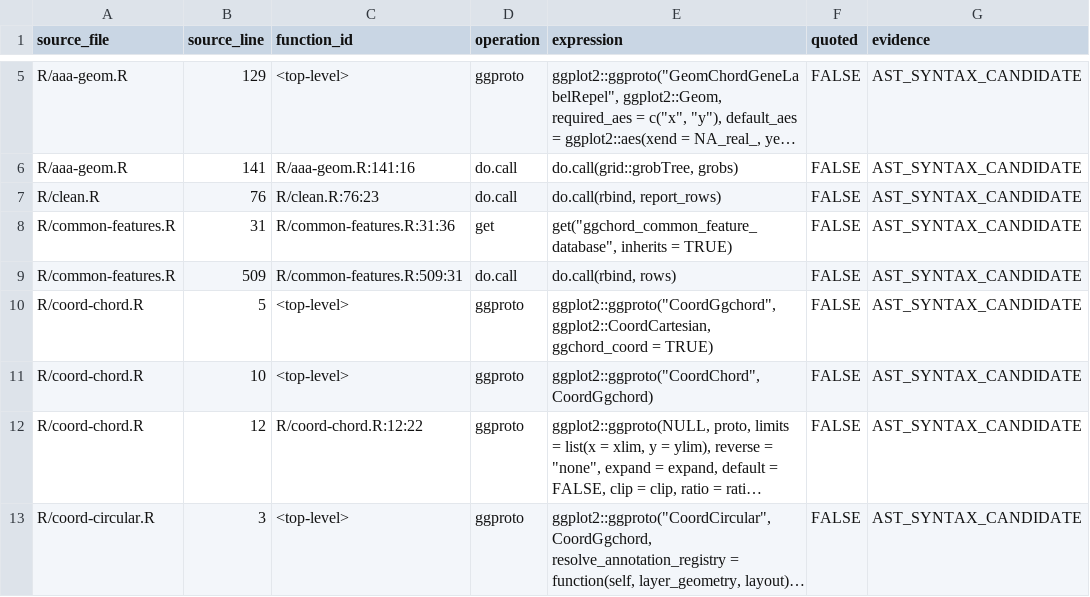
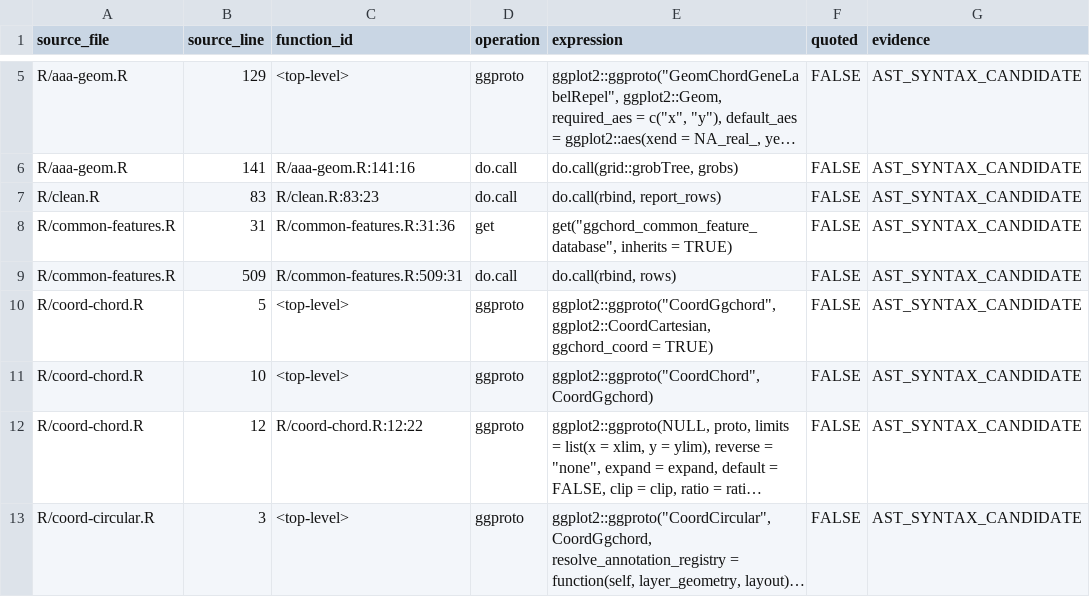
Before and after one commit to DangJem/ggchord, a CSV file: design-roadmap/audit-generated/api_dynamic_registration.csv, drawn as a sheet; only a part is shown, gaps mark what is left out; long unchanged cells end in ….

```diff
--- a/design-roadmap/audit-generated/api_dynamic_registration.csv
+++ b/design-roadmap/audit-generated/api_dynamic_registration.csv
@@ -6,3 +6,3 @@
 "R/aaa-geom.R",141,"R/aaa-geom.R:141:16","do.call","do.call(grid::grobTree, grobs)",FALSE,"AST_SYNTAX_CANDIDATE"
-"R/clean.R",76,"R/clean.R:76:23","do.call","do.call(rbind, report_rows)",FALSE,"AST_SYNTAX_CANDIDATE"
+"R/clean.R",83,"R/clean.R:83:23","do.call","do.call(rbind, report_rows)",FALSE,"AST_SYNTAX_CANDIDATE"
 "R/common-features.R",31,"R/common-features.R:31:36","get","get(""ggchord_common_feature_database"", inherits = TRUE)",FALSE,"AST_SYNTAX_CANDIDATE"
```
Also changed, not shown: design-roadmap/audit-generated/api_exports.csv, design-roadmap/audit-generated/api_functions.csv, 15 other files.
